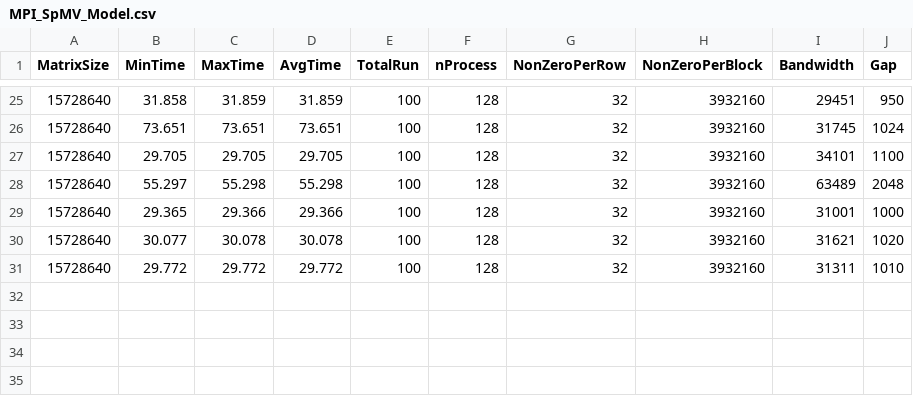
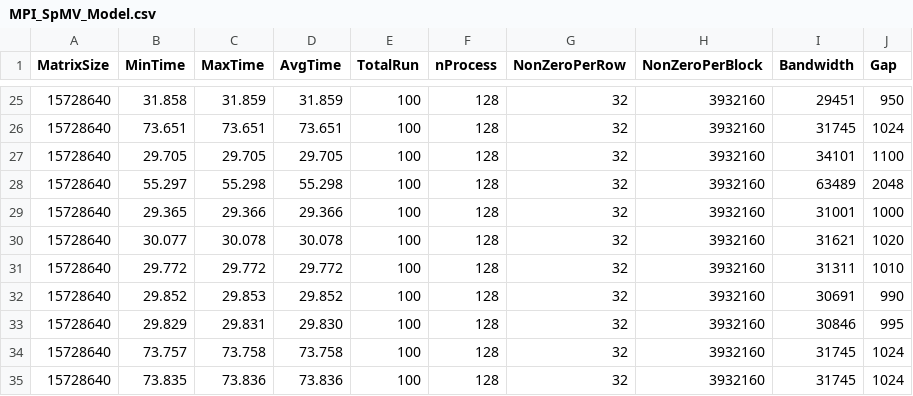
Before and after one commit to marufdsi/matvec-sparse, a CSV file: MPI_SpMV_Model.csv, drawn as a sheet; only a part is shown, gaps mark what is left out.

Commit message:
Resultsets added

```diff
--- a/MPI_SpMV_Model.csv
+++ b/MPI_SpMV_Model.csv
@@ -31 +31,5 @@ MatrixSize,MinTime,MaxTime,AvgTime,TotalRun,nProcess,NonZeroPerRow,NonZeroPerBlo
 15728640,    29.772,    29.772,    29.772,100,128,32,3932160,31311,1010
+15728640,    29.852,    29.853,    29.852,100,128,32,3932160,30691,990
+15728640,    29.829,    29.831,    29.830,100,128,32,3932160,30846,995
+15728640,    73.757,    73.758,    73.758,100,128,32,3932160,31745,1024
+15728640,    73.835,    73.836,    73.836,100,128,32,3932160,31745,1024
```
